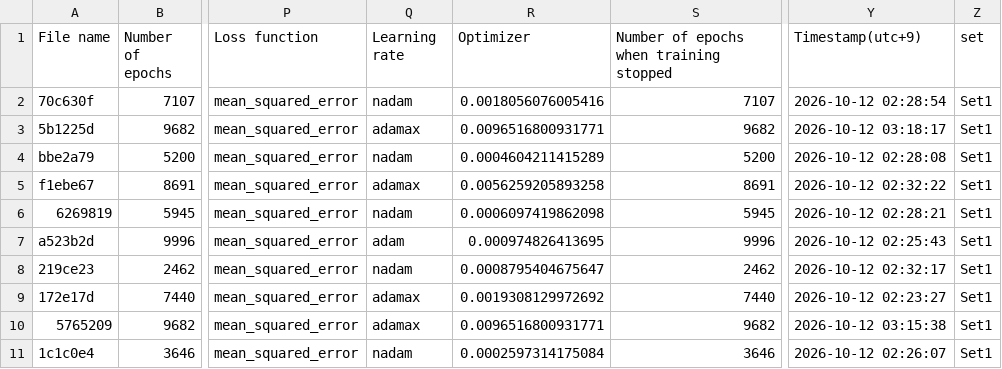
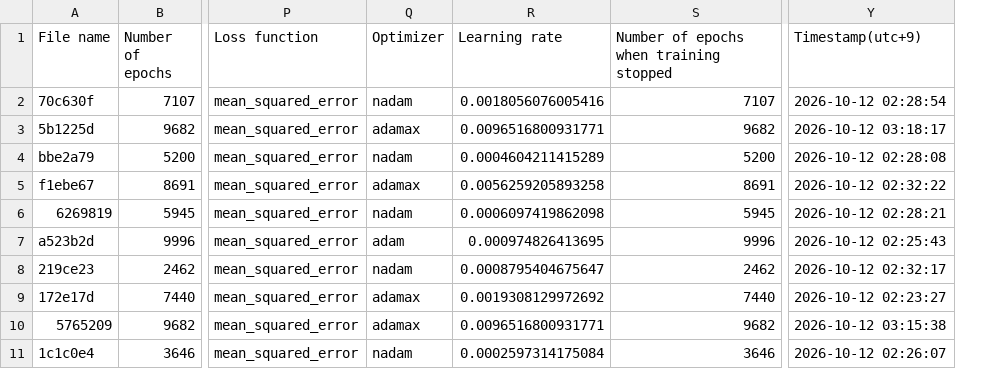
Before and after one commit to tsunehikohongen-cpu/40chem-supplement, a CSV file: data/multisigma_inputs/final_training_results/train_result_Set1.csv, drawn as a sheet; only a part is shown, gaps mark what is left out; the diff names each change by its address in the sheet, - before the commit and + after, or states it on an @@ line.

```diff
--- a/data/multisigma_inputs/final_training_results/train_result_Set1.csv
+++ b/data/multisigma_inputs/final_training_results/train_result_Set1.csv
-column Z (set), rows 2-11: all Set1
-Q1: Learning rate
+Q1: Optimizer
-R1: Optimizer
+R1: Learning rate
```
Also changed, not shown: data/multisigma_inputs/final_training_results/train_result_Set2.csv, data/multisigma_inputs/final_training_results/train_result_Set3.csv.
